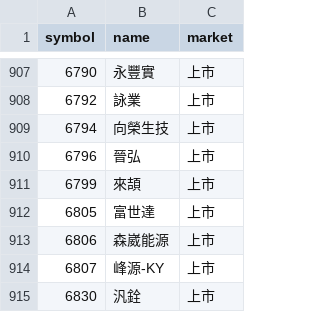
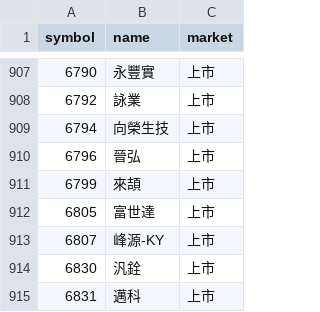
Before and after one commit to ScoppenLin/CandyTWStock, a CSV file: data/stock_list.csv, drawn as a sheet; only a part is shown, gaps mark what is left out; the shorter side is filled out with more unchanged rows; the diff names each change by its address in the sheet, - before the commit and + after, or states it on an @@ line.

```diff
--- a/data/stock_list.csv
+++ b/data/stock_list.csv
-row 913: 6806 | 森崴能源 | 上市
```
Also changed, not shown: logs/error_log.csv, output/screening_result.csv, 5 other files.
